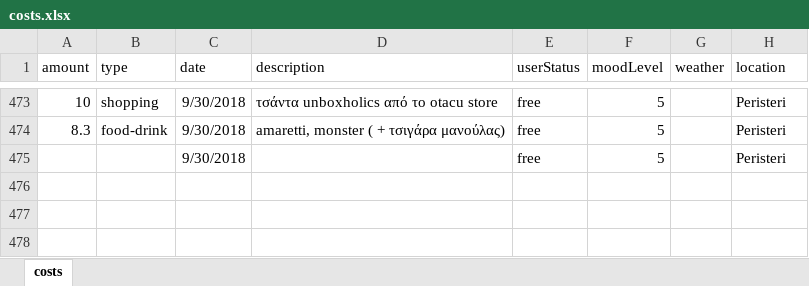
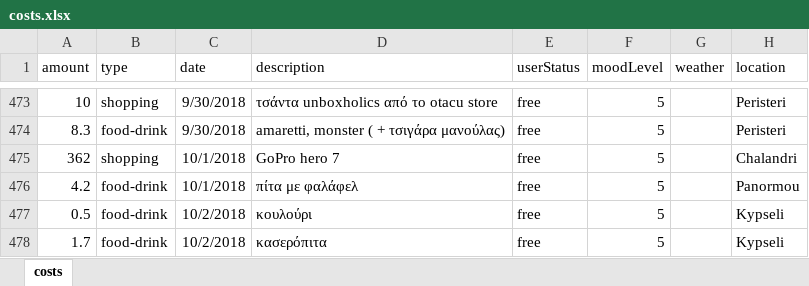
Before and after one commit to Stamanos/Financial-Organization, an Excel workbook: costs.xlsx, sheet costs, drawn as a sheet; only a part is shown, gaps mark what is left out; values as stored, in another font and other column widths than the file's, no borders; table styles not drawn; removed rows and columns are numbered as before the commit, all else as after; the diff names each change by its address in the sheet, - before the commit and + after, or states it on an @@ line.

Commit message:
update database

```diff
--- a/costs.xlsx (sheet costs)
+++ b/costs.xlsx (sheet costs)
-row 475:  |  | 9/30/2018 |  | free | 5 |  | Peristeri
+row 475: 362 | shopping | 10/1/2018 | GoPro hero 7 | free | 5 |  | Chalandri
+row 476: 4.2 | food-drink | 10/1/2018 | πίτα με φαλάφελ | free | 5 |  | Panormou
+row 477: 0.5 | food-drink | 10/2/2018 | κουλούρι | free | 5 |  | Kypseli
+row 478: 1.7 | food-drink | 10/2/2018 | κασερόπιτα | free | 5 |  | Kypseli
```
